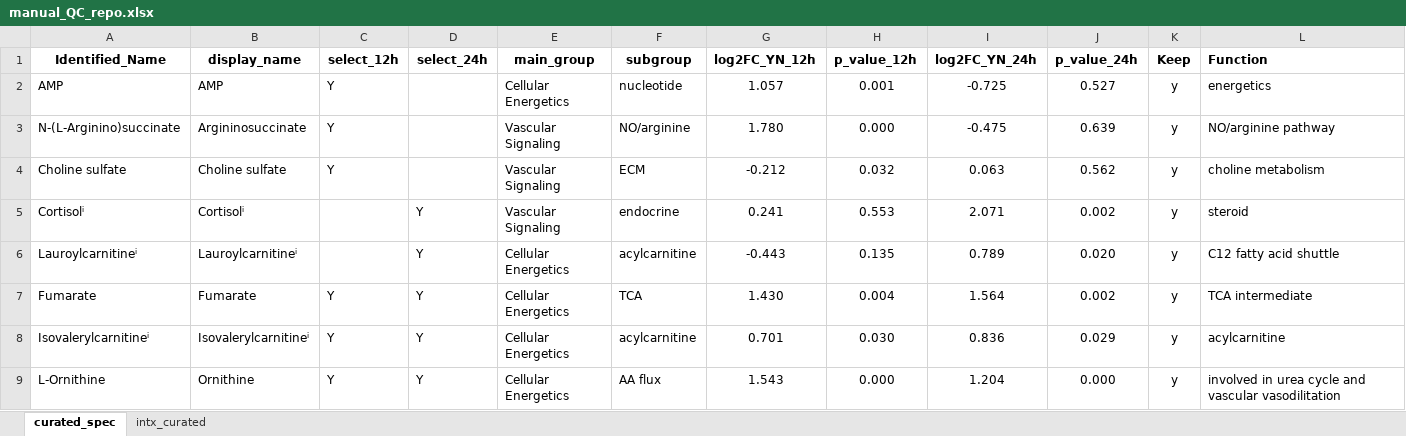
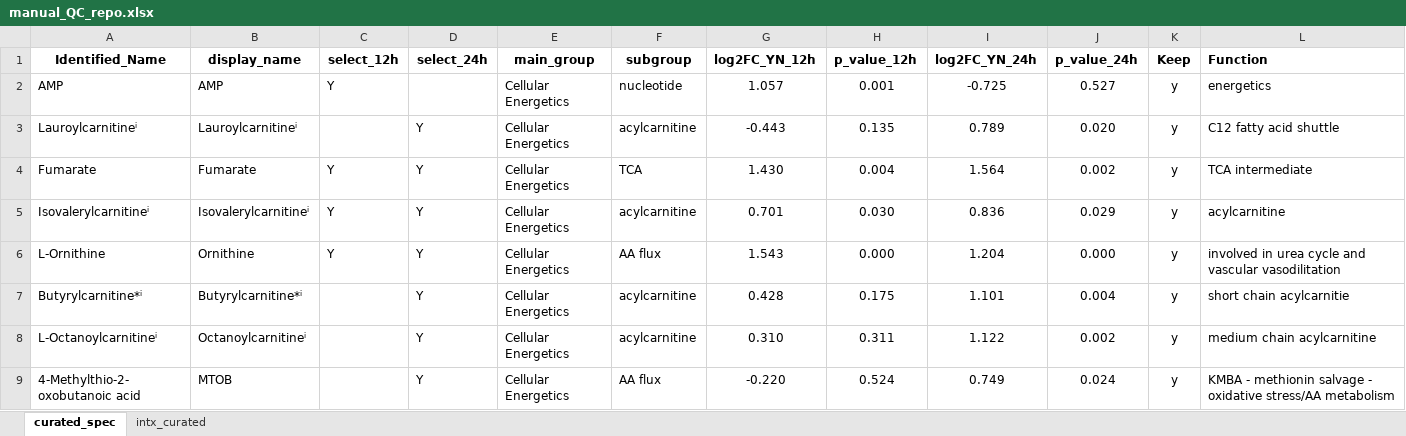
Before and after one commit to jdpreston30/PGD-postop-metabolomics, an Excel workbook: Databases/QC/manual_QC_repo.xlsx, sheet curated_spec, drawn as a sheet; only a part is shown; the shorter side is filled out with more unchanged rows; values as stored, in another font and other column widths than the file's, no borders; conditional formats not drawn; removed rows and columns are numbered as before the commit, all else as after; rows hold the shown columns only; the diff covers the shown part only; the diff names each change by its address in the sheet, - before the commit and + after, or states it on an @@ line.

```diff
--- a/Databases/QC/manual_QC_repo.xlsx (sheet curated_spec)
+++ b/Databases/QC/manual_QC_repo.xlsx (sheet curated_spec)
-row 3: N-(L-Arginino)succinate | Argininosuccinate | Y |  | Vascular Signaling | NO/arginine | 1.780 | 0.000 | -0.475 | 0.639 | y | NO/arginine pathway
-row 4: Choline sulfate | Choline sulfate | Y |  | Vascular Signaling | ECM | -0.212 | 0.032 | 0.063 | 0.562 | y | choline metabolism
-row 5: Cortisolⁱ | Cortisolⁱ |  | Y | Vascular Signaling | endocrine | 0.241 | 0.553 | 2.071 | 0.002 | y | steroid
```
Also changed, not shown: 8 added rows, 5 removed rows, 7 moved rows and 8 edited cells elsewhere in this sheet, sheet intx_curated, 31 other files.
